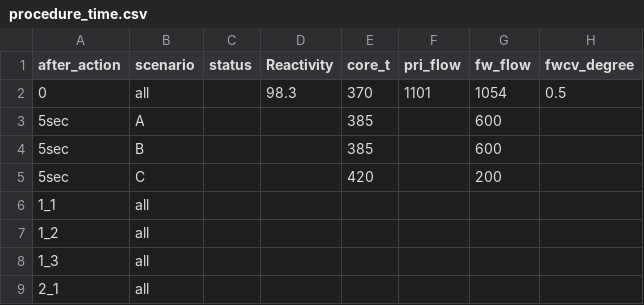
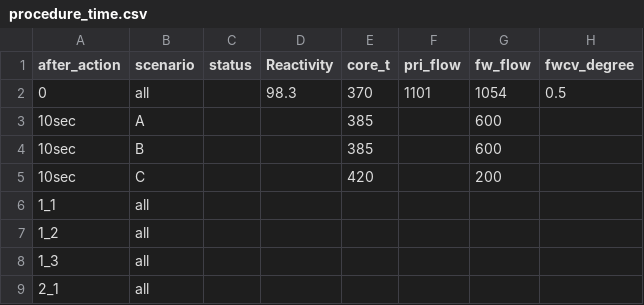
Before and after one commit to separk-1/BuildLink, a CSV file: public/data/procedure_time.csv, drawn as a sheet; only a part is shown; the diff names each change by its address in the sheet, - before the commit and + after, or states it on an @@ line.

Commit message:
update data

```diff
--- a/public/data/procedure_time.csv
+++ b/public/data/procedure_time.csv
-A3:A5 (after_action): 5sec
+A3:A5 (after_action): 10sec
```
Also changed, not shown: 1 other file.
